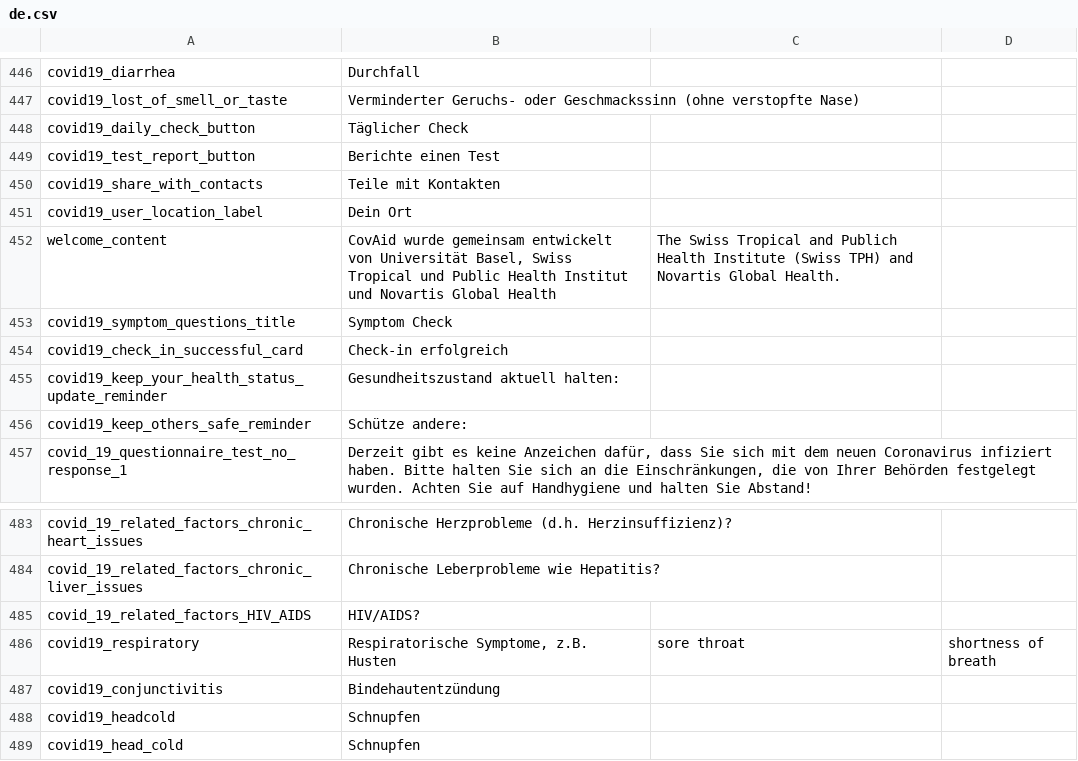
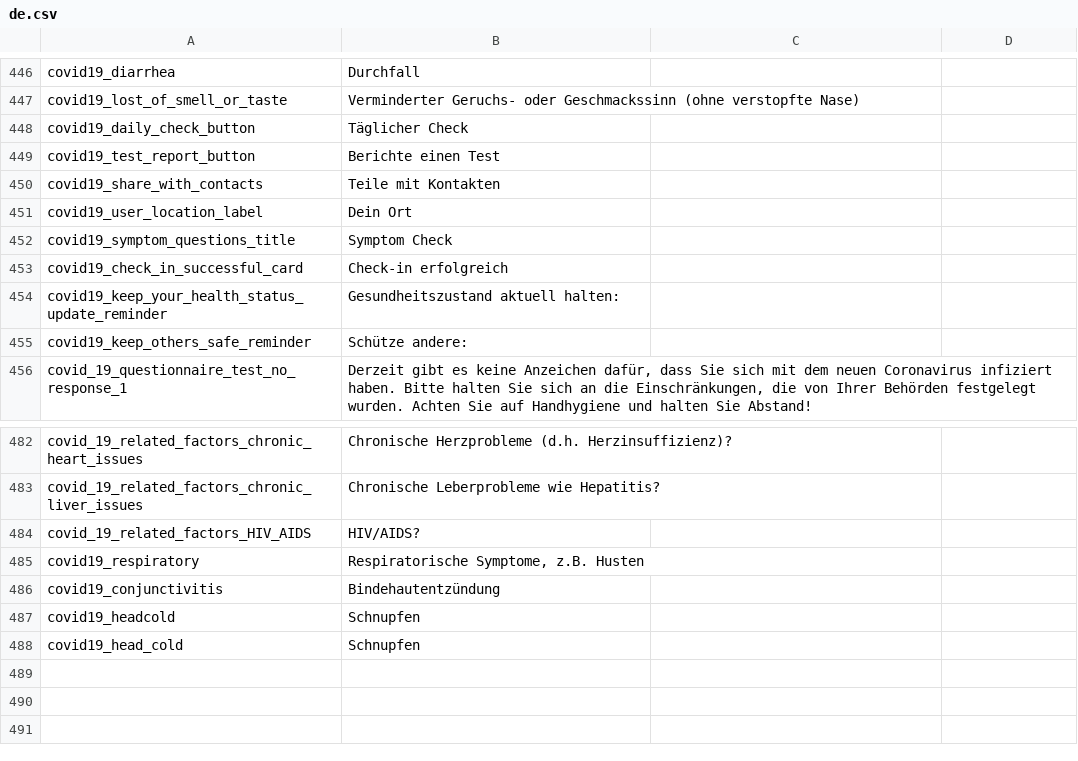
Before and after one commit to CentivaHealth/centiva-translations, a CSV file: de.csv, drawn as a sheet; only a part is shown, gaps mark what is left out; removed rows and columns are numbered as before the commit, all else as after; the diff names each change by its address in the sheet, - before the commit and + after, or states it on an @@ line.

Commit message:
Update de.csv (POEditor.com)

```diff
--- a/de.csv
+++ b/de.csv
-row 452: welcome_content | CovAid wurde gemeinsam entwickelt von Universität Basel, Swiss Tropical und Public Health Institut und Novartis Global Health | The Swiss Tropical and Publich Health Institute (Swiss TPH) and Novartis Global Health.
-C485: sore throat
+C485: (empty)
-D485: shortness of breath
+D485: (empty)
```
